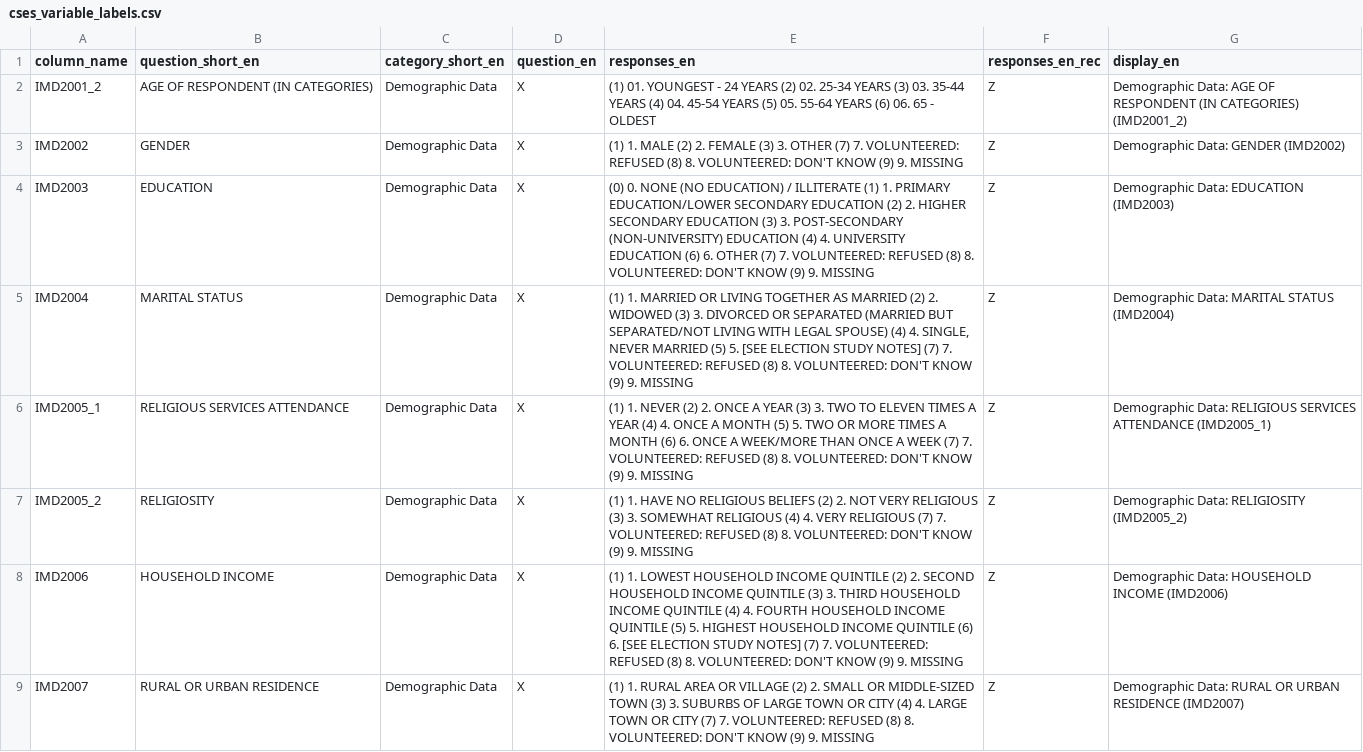
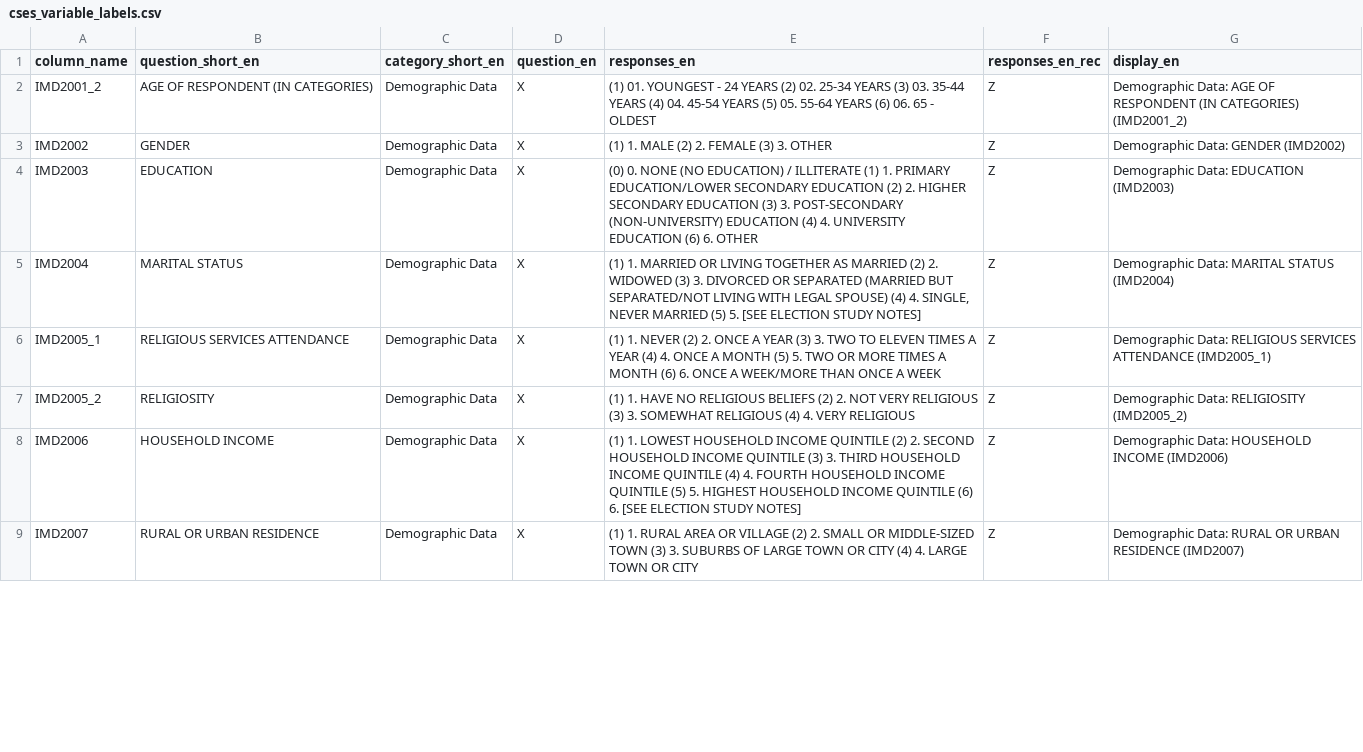
Before and after one commit to lapop-central/cses-shiny, a CSV file: Data preprocessing/cses_variable_labels.csv, drawn as a sheet; only a part is shown; the diff covers the shown part only.

Commit message:
Updated preprocessing
fixed encoding errors

```diff
--- a/Data preprocessing/cses_variable_labels.csv
+++ b/Data preprocessing/cses_variable_labels.csv
@@ -2,8 +2,8 @@
 "IMD2001_2","AGE OF RESPONDENT (IN CATEGORIES)","Demographic Data","X","(1) 01. YOUNGEST - 24 YEARS (2) 02. 25-34 YEARS (3) 03. 35-44 YEARS (4) 04. 45-54 YEARS (5) 05. 55-64 YEARS (6) 06. 65 - OLDEST","Z","Demographic Data: AGE OF RESPONDENT (IN CATEGORIES) (IMD2001_2)"
-"IMD2002","GENDER","Demographic Data","X","(1) 1. MALE (2) 2. FEMALE (3) 3. OTHER (7) 7. VOLUNTEERED: REFUSED (8) 8. VOLUNTEERED: DON'T KNOW (9) 9. MISSING","Z","Demographic Data: GENDER (IMD2002)"
-"IMD2003","EDUCATION","Demographic Data","X","(0) 0. NONE (NO EDUCATION) / ILLITERATE (1) 1. PRIMARY EDUCATION/LOWER SECONDARY EDUCATION (2) 2. HIGHER SECONDARY EDUCATION (3) 3. POST-SECONDARY (NON-UNIVERSITY) EDUCATION (4) 4. UNIVERSITY EDUCATION (6) 6. OTHER (7) 7. VOLUNTEERED: REFUSED (8) 8. VOLUNTEERED: DON'T KNOW (9) 9. MISSING","Z","Demographic Data: EDUCATION (IMD2003)"
-"IMD2004","MARITAL STATUS","Demographic Data","X","(1) 1. MARRIED OR LIVING TOGETHER AS MARRIED (2) 2. WIDOWED (3) 3. DIVORCED OR SEPARATED (MARRIED BUT SEPARATED/NOT LIVING WITH LEGAL SPOUSE) (4) 4. SINGLE, NEVER MARRIED (5) 5. [SEE ELECTION STUDY NOTES] (7) 7. VOLUNTEERED: REFUSED (8) 8. VOLUNTEERED: DON'T KNOW (9) 9. MISSING","Z","Demographic Data: MARITAL STATUS (IMD2004)"
-"IMD2005_1","RELIGIOUS SERVICES ATTENDANCE","Demographic Data","X","(1) 1. NEVER (2) 2. ONCE A YEAR (3) 3. TWO TO ELEVEN TIMES A YEAR (4) 4. ONCE A MONTH (5) 5. TWO OR MORE TIMES A MONTH (6) 6. ONCE A WEEK/MORE THAN ONCE A WEEK (7) 7. VOLUNTEERED: REFUSED (8) 8. VOLUNTEERED: DON'T KNOW (9) 9. MISSING","Z","Demographic Data: RELIGIOUS SERVICES ATTENDANCE (IMD2005_1)"
-"IMD2005_2","RELIGIOSITY","Demographic Data","X","(1) 1. HAVE NO RELIGIOUS BELIEFS (2) 2. NOT VERY RELIGIOUS (3) 3. SOMEWHAT RELIGIOUS (4) 4. VERY RELIGIOUS (7) 7. VOLUNTEERED: REFUSED (8) 8. VOLUNTEERED: DON'T KNOW (9) 9. MISSING","Z","Demographic Data: RELIGIOSITY (IMD2005_2)"
-"IMD2006","HOUSEHOLD INCOME","Demographic Data","X","(1) 1. LOWEST HOUSEHOLD INCOME QUINTILE (2) 2. SECOND HOUSEHOLD INCOME QUINTILE (3) 3. THIRD HOUSEHOLD INCOME QUINTILE (4) 4. FOURTH HOUSEHOLD INCOME QUINTILE (5) 5. HIGHEST HOUSEHOLD INCOME QUINTILE (6) 6. [SEE ELECTION STUDY NOTES] (7) 7. VOLUNTEERED: REFUSED (8) 8. VOLUNTEERED: DON'T KNOW (9) 9. MISSING","Z","Demographic Data: HOUSEHOLD INCOME (IMD2006)"
-"IMD2007","RURAL OR URBAN RESIDENCE","Demographic Data","X","(1) 1. RURAL AREA OR VILLAGE (2) 2. SMALL OR MIDDLE-SIZED TOWN (3) 3. SUBURBS OF LARGE TOWN OR CITY (4) 4. LARGE TOWN OR CITY (7) 7. VOLUNTEERED: REFUSED (8) 8. VOLUNTEERED: DON'T KNOW (9) 9. MISSING","Z","Demographic Data: RURAL OR URBAN RESIDENCE (IMD2007)"
+"IMD2002","GENDER","Demographic Data","X","(1) 1. MALE (2) 2. FEMALE (3) 3. OTHER   ","Z","Demographic Data: GENDER (IMD2002)"
+"IMD2003","EDUCATION","Demographic Data","X","(0) 0. NONE (NO EDUCATION) / ILLITERATE (1) 1. PRIMARY EDUCATION/LOWER SECONDARY EDUCATION (2) 2. HIGHER SECONDARY EDUCATION (3) 3. POST-SECONDARY (NON-UNIVERSITY) EDUCATION (4) 4. UNIVERSITY EDUCATION (6) 6. OTHER   ","Z","Demographic Data: EDUCATION (IMD2003)"
+"IMD2004","MARITAL STATUS","Demographic Data","X","(1) 1. MARRIED OR LIVING TOGETHER AS MARRIED (2) 2. WIDOWED (3) 3. DIVORCED OR SEPARATED (MARRIED BUT SEPARATED/NOT LIVING WITH LEGAL SPOUSE) (4) 4. SINGLE, NEVER MARRIED (5) 5. [SEE ELECTION STUDY NOTES]   ","Z","Demographic Data: MARITAL STATUS (IMD2004)"
+"IMD2005_1","RELIGIOUS SERVICES ATTENDANCE","Demographic Data","X","(1) 1. NEVER (2) 2. ONCE A YEAR (3) 3. TWO TO ELEVEN TIMES A YEAR (4) 4. ONCE A MONTH (5) 5. TWO OR MORE TIMES A MONTH (6) 6. ONCE A WEEK/MORE THAN ONCE A WEEK   ","Z","Demographic Data: RELIGIOUS SERVICES ATTENDANCE (IMD2005_1)"
+"IMD2005_2","RELIGIOSITY","Demographic Data","X","(1) 1. HAVE NO RELIGIOUS BELIEFS (2) 2. NOT VERY RELIGIOUS (3) 3. SOMEWHAT RELIGIOUS (4) 4. VERY RELIGIOUS   ","Z","Demographic Data: RELIGIOSITY (IMD2005_2)"
+"IMD2006","HOUSEHOLD INCOME","Demographic Data","X","(1) 1. LOWEST HOUSEHOLD INCOME QUINTILE (2) 2. SECOND HOUSEHOLD INCOME QUINTILE (3) 3. THIRD HOUSEHOLD INCOME QUINTILE (4) 4. FOURTH HOUSEHOLD INCOME QUINTILE (5) 5. HIGHEST HOUSEHOLD INCOME QUINTILE (6) 6. [SEE ELECTION STUDY NOTES]   ","Z","Demographic Data: HOUSEHOLD INCOME (IMD2006)"
+"IMD2007","RURAL OR URBAN RESIDENCE","Demographic Data","X","(1) 1. RURAL AREA OR VILLAGE (2) 2. SMALL OR MIDDLE-SIZED TOWN (3) 3. SUBURBS OF LARGE TOWN OR CITY (4) 4. LARGE TOWN OR CITY   ","Z","Demographic Data: RURAL OR URBAN RESIDENCE (IMD2007)"
```
Also changed, not shown: 33 edited cells elsewhere in this file, 3 other files.
